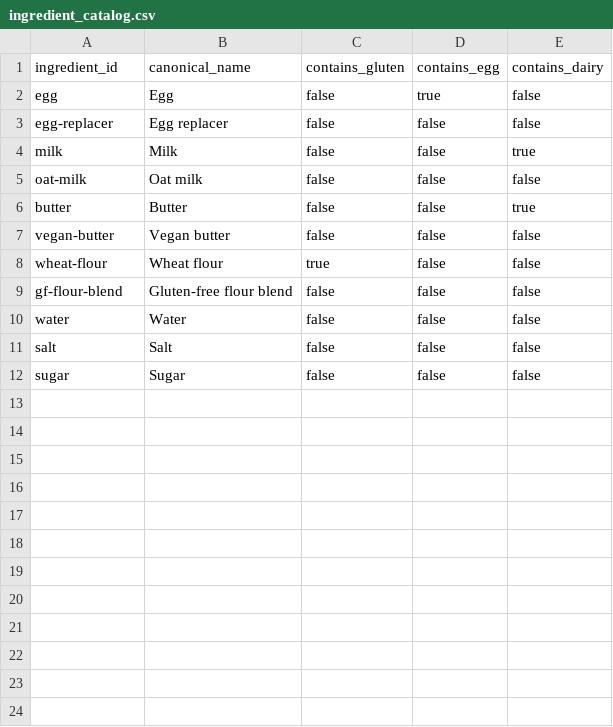
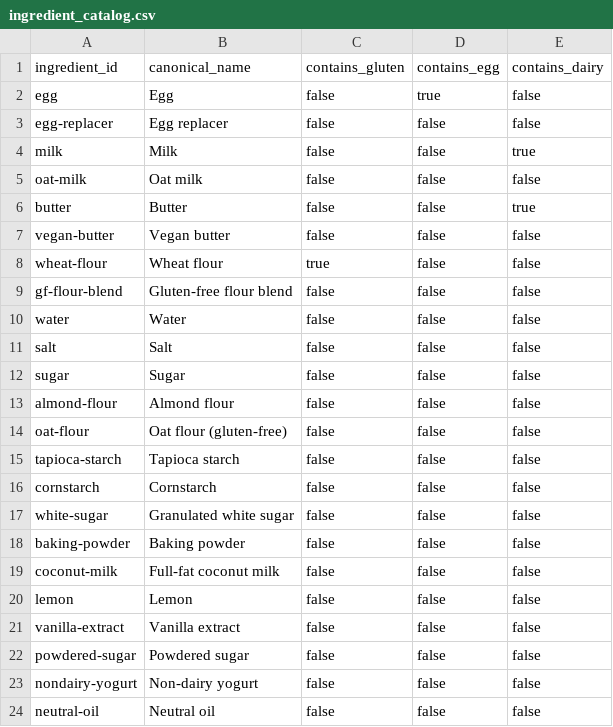
Before and after one commit to natanai/cookingdb, a CSV file: data/ingredient_catalog.csv, drawn as a sheet.

Commit message:
Add vegan gluten-free lemon cake recipe

```diff
--- a/data/ingredient_catalog.csv
+++ b/data/ingredient_catalog.csv
@@ -12 +12,13 @@ salt,Salt,false,false,false
 sugar,Sugar,false,false,false
+almond-flour,Almond flour,false,false,false
+oat-flour,Oat flour (gluten-free),false,false,false
+tapioca-starch,Tapioca starch,false,false,false
+cornstarch,Cornstarch,false,false,false
+white-sugar,Granulated white sugar,false,false,false
+baking-powder,Baking powder,false,false,false
+coconut-milk,Full-fat coconut milk,false,false,false
+lemon,Lemon,false,false,false
+vanilla-extract,Vanilla extract,false,false,false
+powdered-sugar,Powdered sugar,false,false,false
+nondairy-yogurt,Non-dairy yogurt,false,false,false
+neutral-oil,Neutral oil,false,false,false
```
Also changed, not shown: 6 other files.
